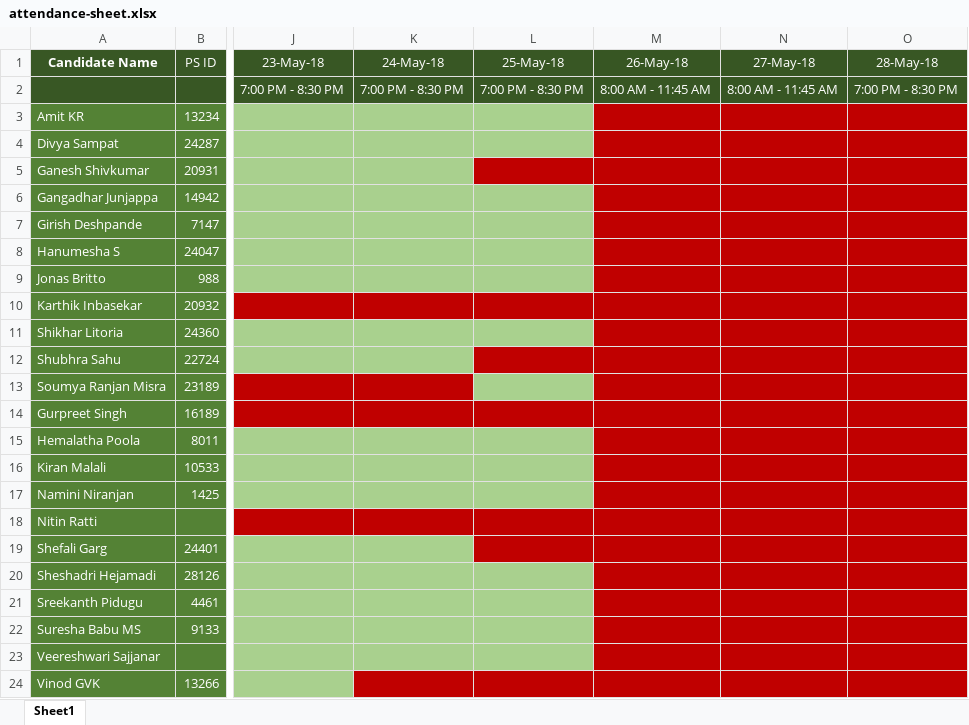
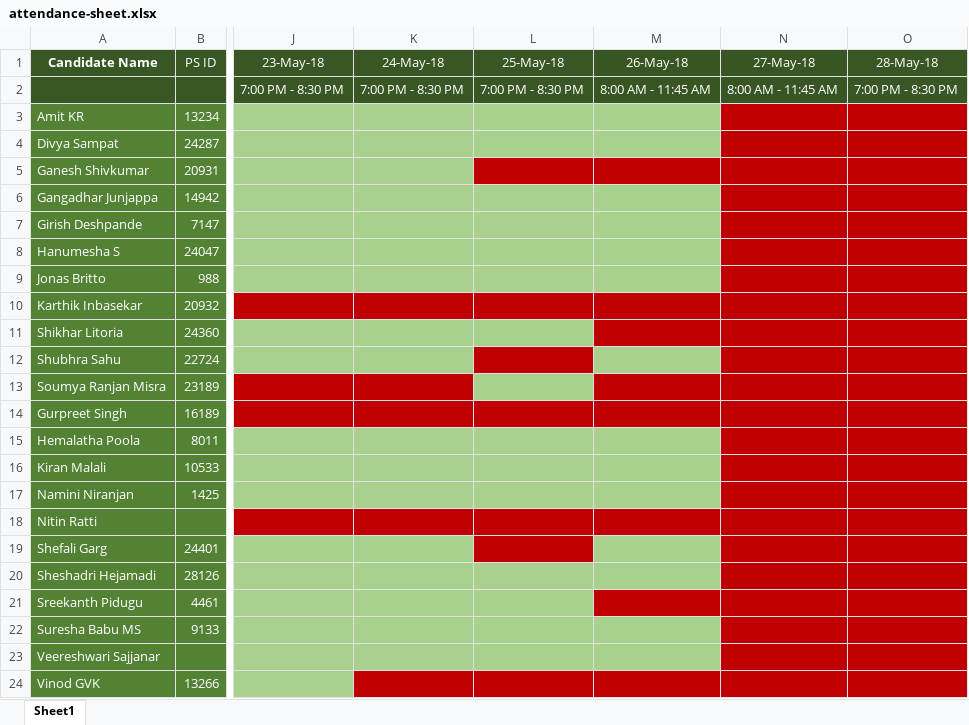
Before and after one commit to kmalali/react-learning, an Excel workbook: attendance-sheet.xlsx, sheet Sheet1, drawn as a sheet; only a part is shown, gaps mark what is left out; values as stored, in another font and other column widths than the file's, no borders; table styles not drawn; the diff names each change by its address in the sheet, - before the commit and + after, or states it on an @@ line.

```diff
--- a/attendance-sheet.xlsx (sheet Sheet1)
+++ b/attendance-sheet.xlsx (sheet Sheet1)
-M3:M4 fill: #C00000
+M3:M4 fill: #A9D18E
-M6:M9 fill: #C00000
+M6:M9 fill: #A9D18E
-M12 fill: #C00000
+M12 fill: #A9D18E
-M15:M17 fill: #C00000
+M15:M17 fill: #A9D18E
-M19:M20 fill: #C00000
+M19:M20 fill: #A9D18E
-M22:M23 fill: #C00000
+M22:M23 fill: #A9D18E
```
Also changed, not shown: 4 other files.
